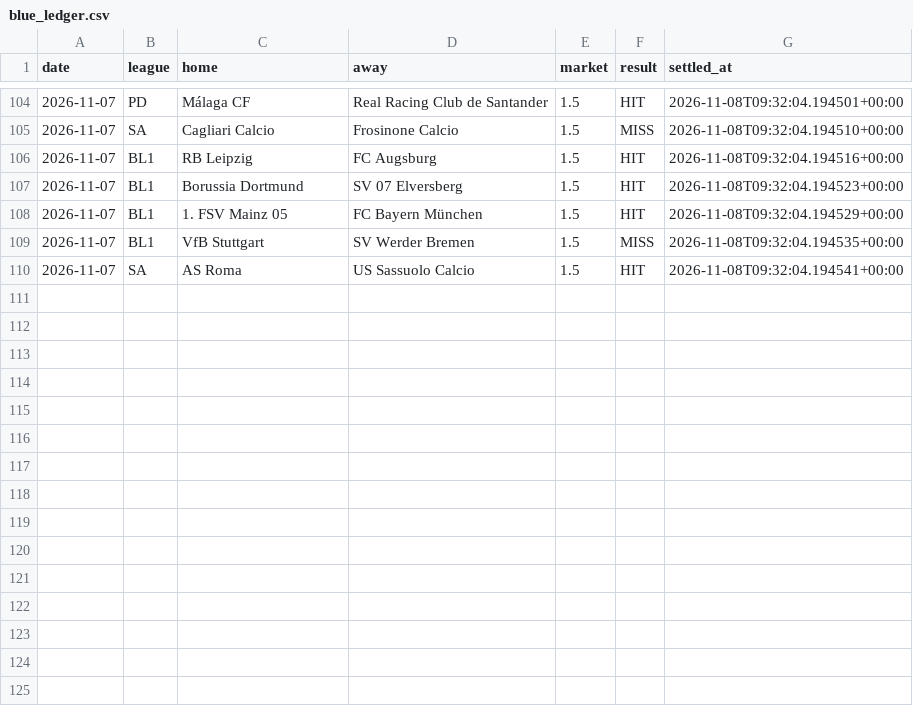
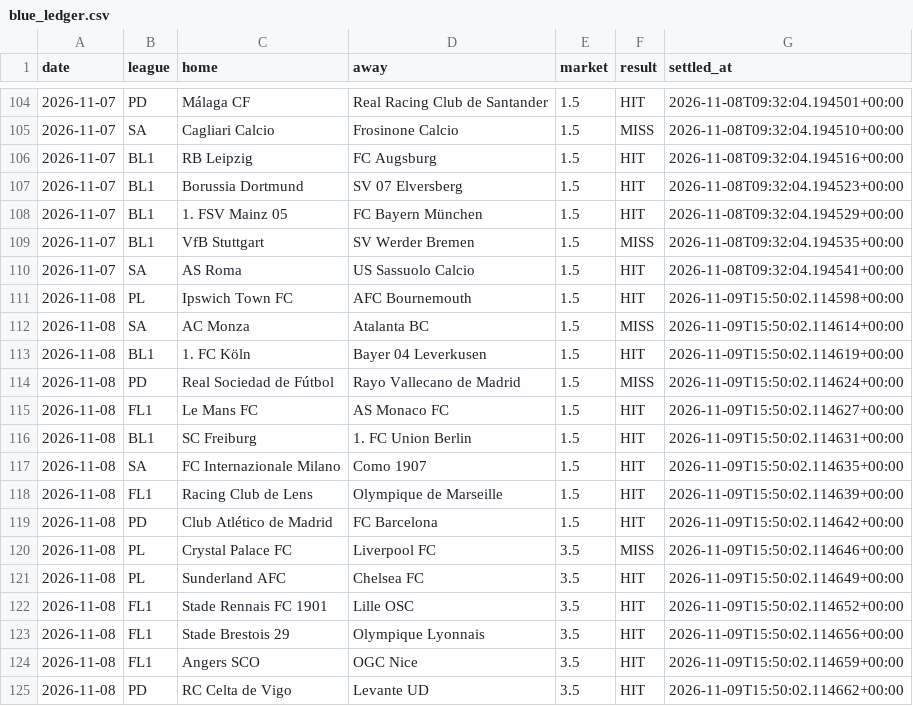
Before and after one commit to AgainBuilds/BARBADOX-MODEL, a CSV file: blue_ledger.csv, drawn as a sheet; only a part is shown, gaps mark what is left out; the diff names each change by its address in the sheet, - before the commit and + after, or states it on an @@ line.

```diff
--- a/blue_ledger.csv
+++ b/blue_ledger.csv
+row 111: 2026-11-08 | PL | Ipswich Town FC | AFC Bournemouth | 1.5 | HIT | 2026-11-09T15:50:02.114598+00:00
+row 112: 2026-11-08 | SA | AC Monza | Atalanta BC | 1.5 | MISS | 2026-11-09T15:50:02.114614+00:00
+row 113: 2026-11-08 | BL1 | 1. FC Köln | Bayer 04 Leverkusen | 1.5 | HIT | 2026-11-09T15:50:02.114619+00:00
+row 114: 2026-11-08 | PD | Real Sociedad de Fútbol | Rayo Vallecano de Madrid | 1.5 | MISS | 2026-11-09T15:50:02.114624+00:00
+row 115: 2026-11-08 | FL1 | Le Mans FC | AS Monaco FC | 1.5 | HIT | 2026-11-09T15:50:02.114627+00:00
+row 116: 2026-11-08 | BL1 | SC Freiburg | 1. FC Union Berlin | 1.5 | HIT | 2026-11-09T15:50:02.114631+00:00
+row 117: 2026-11-08 | SA | FC Internazionale Milano | Como 1907 | 1.5 | HIT | 2026-11-09T15:50:02.114635+00:00
+row 118: 2026-11-08 | FL1 | Racing Club de Lens | Olympique de Marseille | 1.5 | HIT | 2026-11-09T15:50:02.114639+00:00
+row 119: 2026-11-08 | PD | Club Atlético de Madrid | FC Barcelona | 1.5 | HIT | 2026-11-09T15:50:02.114642+00:00
+row 120: 2026-11-08 | PL | Crystal Palace FC | Liverpool FC | 3.5 | MISS | 2026-11-09T15:50:02.114646+00:00
+row 121: 2026-11-08 | PL | Sunderland AFC | Chelsea FC | 3.5 | HIT | 2026-11-09T15:50:02.114649+00:00
+row 122: 2026-11-08 | FL1 | Stade Rennais FC 1901 | Lille OSC | 3.5 | HIT | 2026-11-09T15:50:02.114652+00:00
+row 123: 2026-11-08 | FL1 | Stade Brestois 29 | Olympique Lyonnais | 3.5 | HIT | 2026-11-09T15:50:02.114656+00:00
+row 124: 2026-11-08 | FL1 | Angers SCO | OGC Nice | 3.5 | HIT | 2026-11-09T15:50:02.114659+00:00
+row 125: 2026-11-08 | PD | RC Celta de Vigo | Levante UD | 3.5 | HIT | 2026-11-09T15:50:02.114662+00:00
```
Also changed, not shown: blue_balances.csv, blue_dropped.csv, 2 other files.
